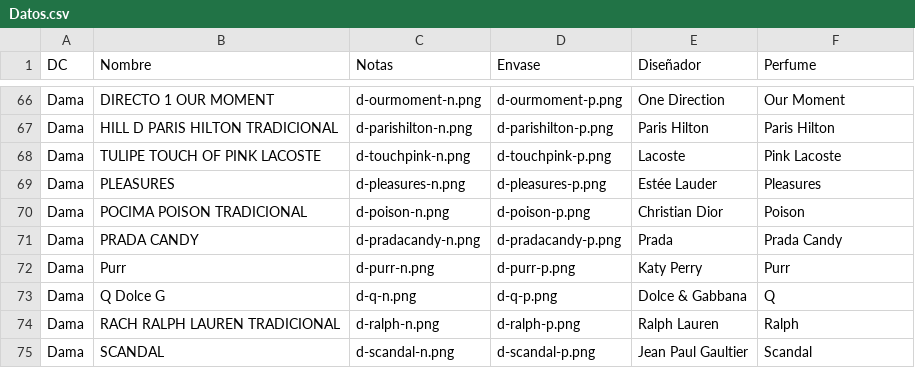
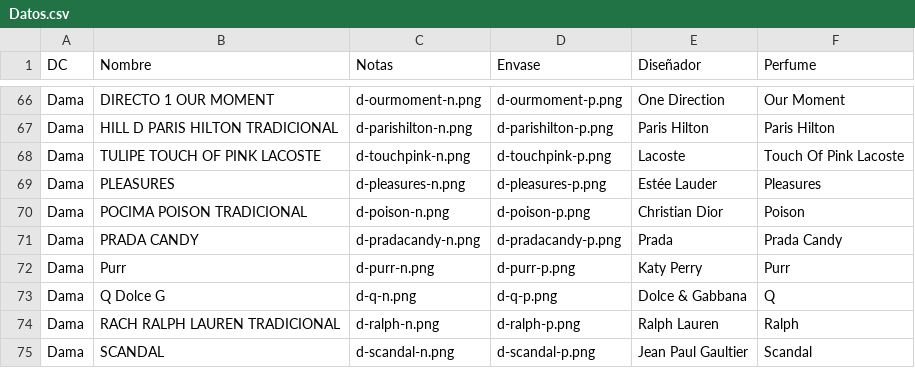
Before and after one commit to aromarte/aromartecatalogo, a CSV file: img/Datos.csv, drawn as a sheet; only a part is shown, gaps mark what is left out.

Commit message:
ajuste nombre Touch of Pink

```diff
--- a/img/Datos.csv
+++ b/img/Datos.csv
@@ -67,3 +67,3 @@ Dama,DIRECTO 1 OUR MOMENT,d-ourmoment-n.png,d-ourmoment-p.png,One Direction,Our
 Dama,HILL D PARIS HILTON TRADICIONAL,d-parishilton-n.png,d-parishilton-p.png,Paris Hilton,Paris Hilton
-Dama,TULIPE TOUCH OF PINK LACOSTE,d-touchpink-n.png,d-touchpink-p.png,Lacoste,Pink Lacoste
+Dama,TULIPE TOUCH OF PINK LACOSTE,d-touchpink-n.png,d-touchpink-p.png,Lacoste,Touch Of Pink Lacoste
 Dama,PLEASURES,d-pleasures-n.png,d-pleasures-p.png,Estée Lauder,Pleasures
```
